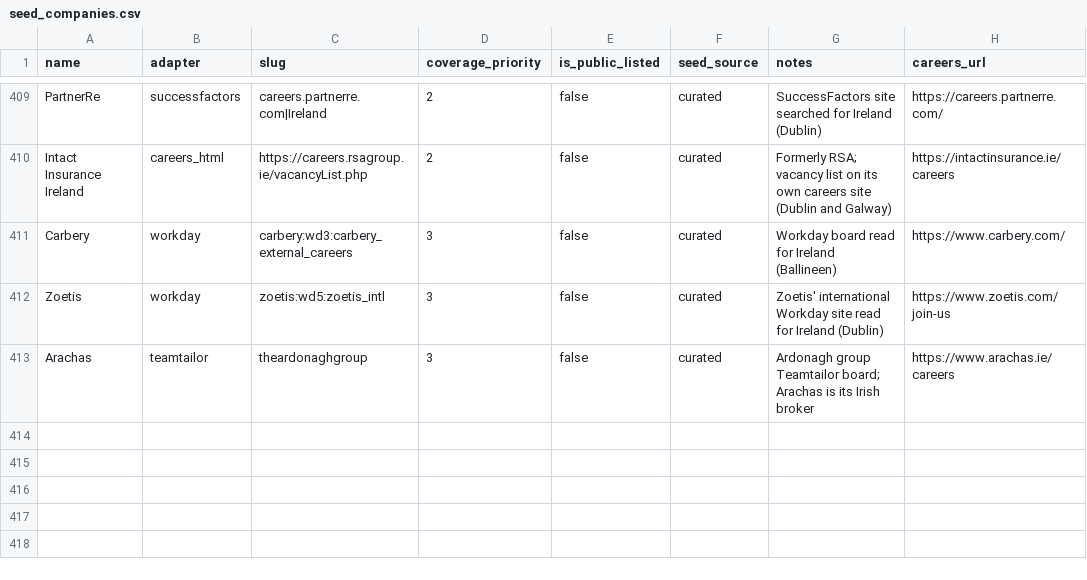
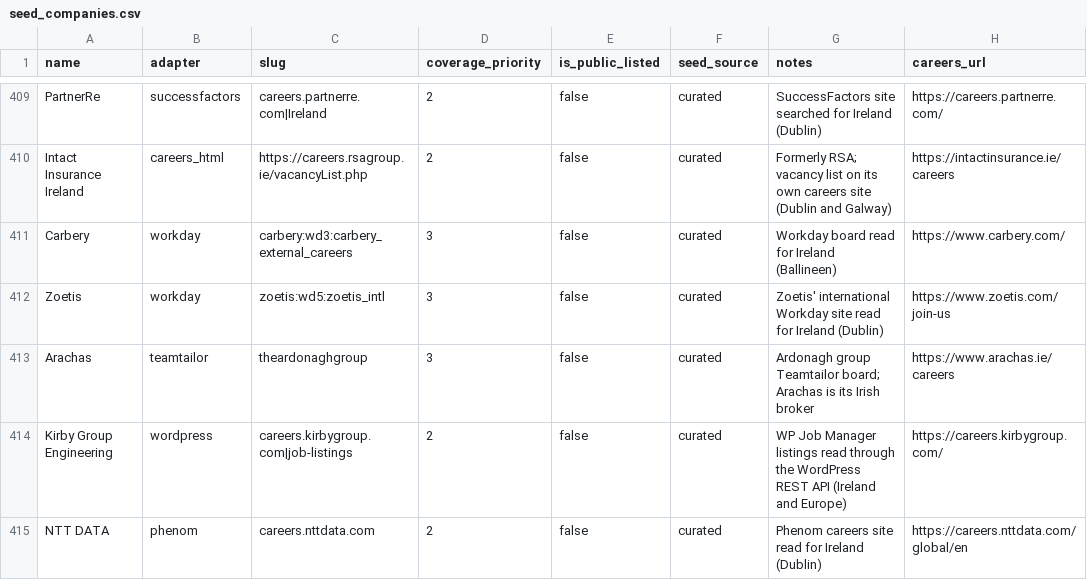
Before and after one commit to ag2502/Job-Finder-for-Ireland, a CSV file: data/seed_companies.csv, drawn as a sheet; only a part is shown, gaps mark what is left out; the diff names each change by its address in the sheet, - before the commit and + after, or states it on an @@ line.

```diff
--- a/data/seed_companies.csv
+++ b/data/seed_companies.csv
+row 414: Kirby Group Engineering | wordpress | careers.kirbygroup.com|job-listings | 2 | false | curated | WP Job Manager listings read through the WordPress REST API (Ireland and Europe) | https://careers.kirbygroup.com/
+row 415: NTT DATA | phenom | careers.nttdata.com | 2 | false | curated | Phenom careers site read for Ireland (Dublin) | https://careers.nttdata.com/global/en
```
Also changed, not shown: data/ireland_companies.csv.
